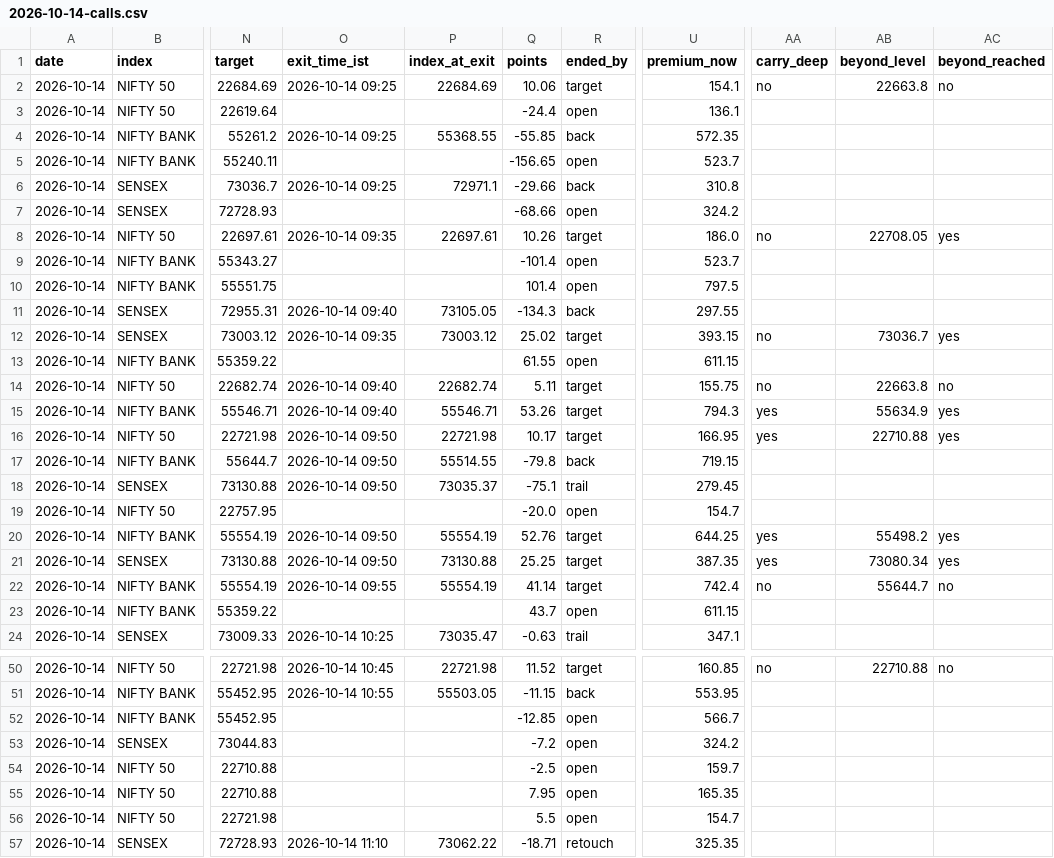
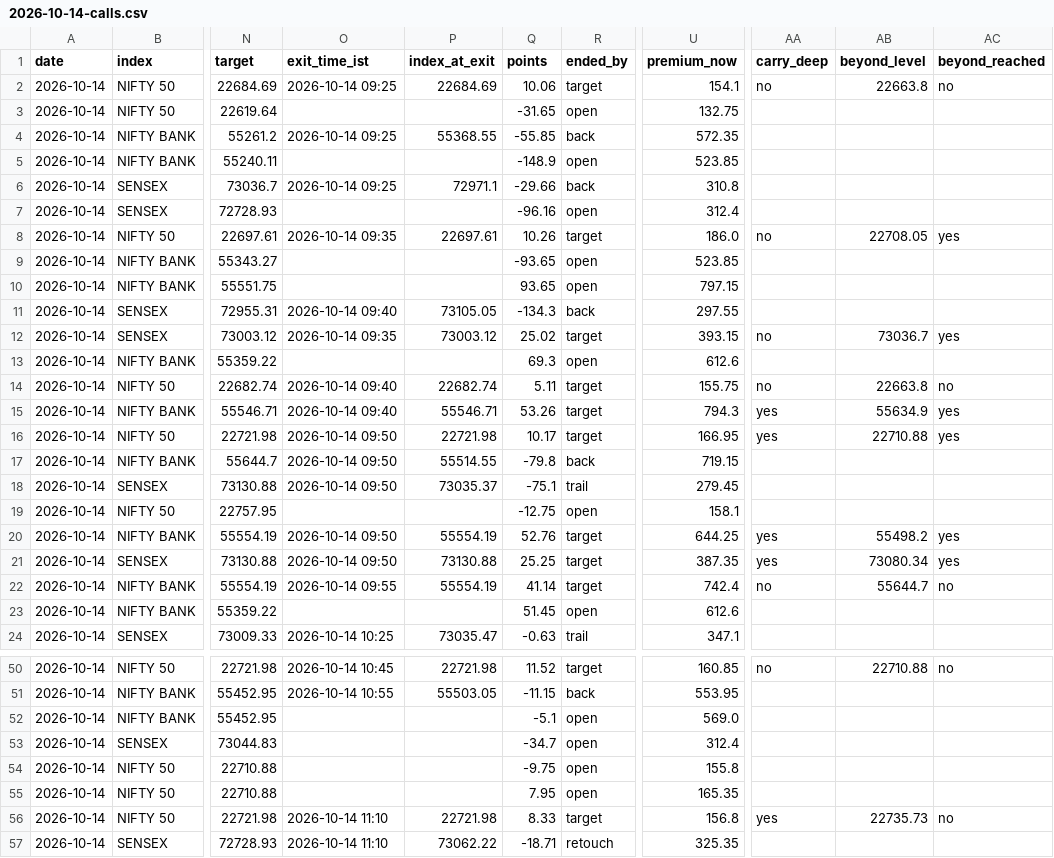
Before and after one commit to AAB-sys/My-Trade, a CSV file: sessions/2026-10-14-calls.csv, drawn as a sheet; only a part is shown, gaps mark what is left out; the diff covers the shown part only; the diff names each change by its address in the sheet, - before the commit and + after, or states it on an @@ line.

Commit message:
Session 2026-10-14-calls

```diff
--- a/sessions/2026-10-14-calls.csv
+++ b/sessions/2026-10-14-calls.csv
-Q3 (points): -24.4
+Q3 (points): -31.65
-U3 (premium_now): 136.1
+U3 (premium_now): 132.75
-Q5 (points): -156.65
+Q5 (points): -148.9
-U5 (premium_now): 523.7
+U5 (premium_now): 523.85
-Q7 (points): -68.66
+Q7 (points): -96.16
-U7 (premium_now): 324.2
+U7 (premium_now): 312.4
-Q9 (points): -101.4
+Q9 (points): -93.65
-U9 (premium_now): 523.7
+U9 (premium_now): 523.85
-Q10 (points): 101.4
+Q10 (points): 93.65
-U10 (premium_now): 797.5
+U10 (premium_now): 797.15
-Q13 (points): 61.55
+Q13 (points): 69.3
-U13 (premium_now): 611.15
+U13 (premium_now): 612.6
-Q19 (points): -20.0
+Q19 (points): -12.75
-U19 (premium_now): 154.7
+U19 (premium_now): 158.1
-Q23 (points): 43.7
+Q23 (points): 51.45
-U23 (premium_now): 611.15
+U23 (premium_now): 612.6
-Q52 (points): -12.85
+Q52 (points): -5.1
-U52 (premium_now): 566.7
+U52 (premium_now): 569.0
-Q53 (points): -7.2
+Q53 (points): -34.7
-U53 (premium_now): 324.2
+U53 (premium_now): 312.4
-Q54 (points): -2.5
+Q54 (points): -9.75
-U54 (premium_now): 159.7
+U54 (premium_now): 155.8
-O56 (exit_time_ist): (empty)
+O56 (exit_time_ist): 2026-10-14 11:10
-P56 (index_at_exit): (empty)
+P56 (index_at_exit): 22721.98
-Q56 (points): 5.5
+Q56 (points): 8.33
-R56 (ended_by): open
+R56 (ended_by): target
-U56 (premium_now): 154.7
+U56 (premium_now): 156.8
-AA56 (carry_deep): (empty)
+AA56 (carry_deep): yes
-AB56 (beyond_level): (empty)
+AB56 (beyond_level): 22735.73
-AC56 (beyond_reached): (empty)
+AC56 (beyond_reached): no
```
Also changed, not shown: 4 edited cells elsewhere in this file.
